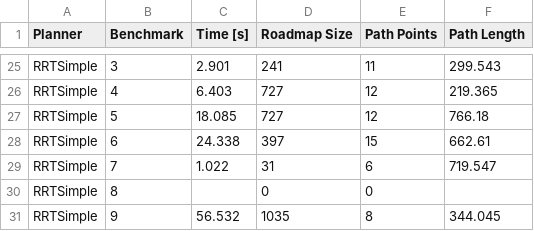
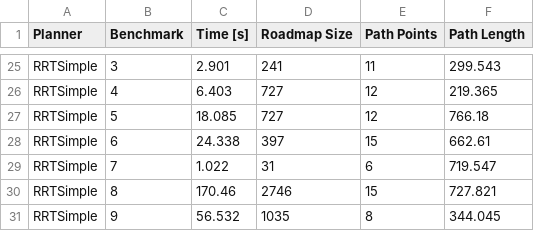
Before and after one commit to martin20032001/mobileRoboter, a CSV file: results/multi_benchmark_results.csv, drawn as a sheet; only a part is shown, gaps mark what is left out.

```diff
--- a/results/multi_benchmark_results.csv
+++ b/results/multi_benchmark_results.csv
@@ -29,3 +29,3 @@ RRTSimple,6,24.338,397,15,662.61
 RRTSimple,7,1.022,31,6,719.547
-RRTSimple,8,,0,0,
+RRTSimple,8,170.46,2746,15,727.821
 RRTSimple,9,56.532,1035,8,344.045
```
Also changed, not shown: 2 other files.
